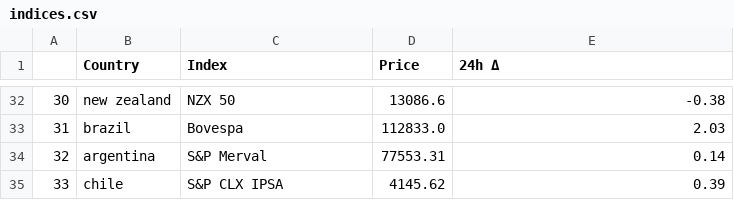
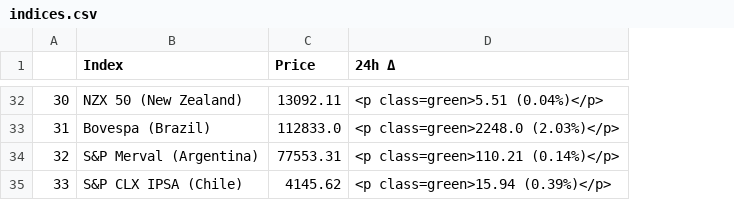
Before and after one commit to pawelkunicki/datazaur_web, a CSV file: indices.csv, drawn as a sheet; only a part is shown, gaps mark what is left out; removed rows and columns are numbered as before the commit, all else as after; the diff covers the shown part only; the diff names each change by its address in the sheet, - before the commit and + after, or states it on an @@ line.

```diff
--- a/indices.csv
+++ b/indices.csv
-column B (Country), rows 32-35: new zealand | brazil | argentina | chile
-B32 (Index): NZX 50
+B32 (Index): NZX 50 (New Zealand)
-C32 (Price): 13086.6
+C32 (Price): 13092.11
-D32 (24h Δ): -0.38
+D32 (24h Δ): <p class=green>5.51 (0.04%)</p>
-B33 (Index): Bovespa
+B33 (Index): Bovespa (Brazil)
-D33 (24h Δ): 2.03
+D33 (24h Δ): <p class=green>2248.0 (2.03%)</p>
-B34 (Index): S&P Merval
+B34 (Index): S&P Merval (Argentina)
-D34 (24h Δ): 0.14
+D34 (24h Δ): <p class=green>110.21 (0.14%)</p>
-B35 (Index): S&P CLX IPSA
+B35 (Index): S&P CLX IPSA (Chile)
-D35 (24h Δ): 0.39
+D35 (24h Δ): <p class=green>15.94 (0.39%)</p>
```
Also changed, not shown: 60 edited cells elsewhere in this file, 33 other files.
